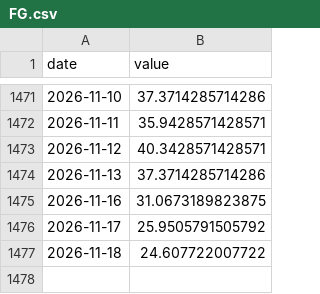
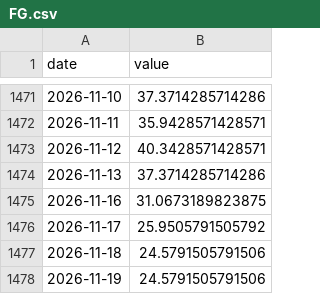
Before and after one commit to CL272/strategist-dashboard, a CSV file: archive/FG.csv, drawn as a sheet; only a part is shown, gaps mark what is left out.

```diff
--- a/archive/FG.csv
+++ b/archive/FG.csv
@@ -1476,2 +1476,3 @@ date,value
 2026-11-17,25.9505791505792
-2026-11-18,24.607722007722
+2026-11-18,24.5791505791506
+2026-11-19,24.5791505791506
```
Also changed, not shown: archive/AAII_BEAR.csv, archive/AAII_BULL.csv, 8 other files.
